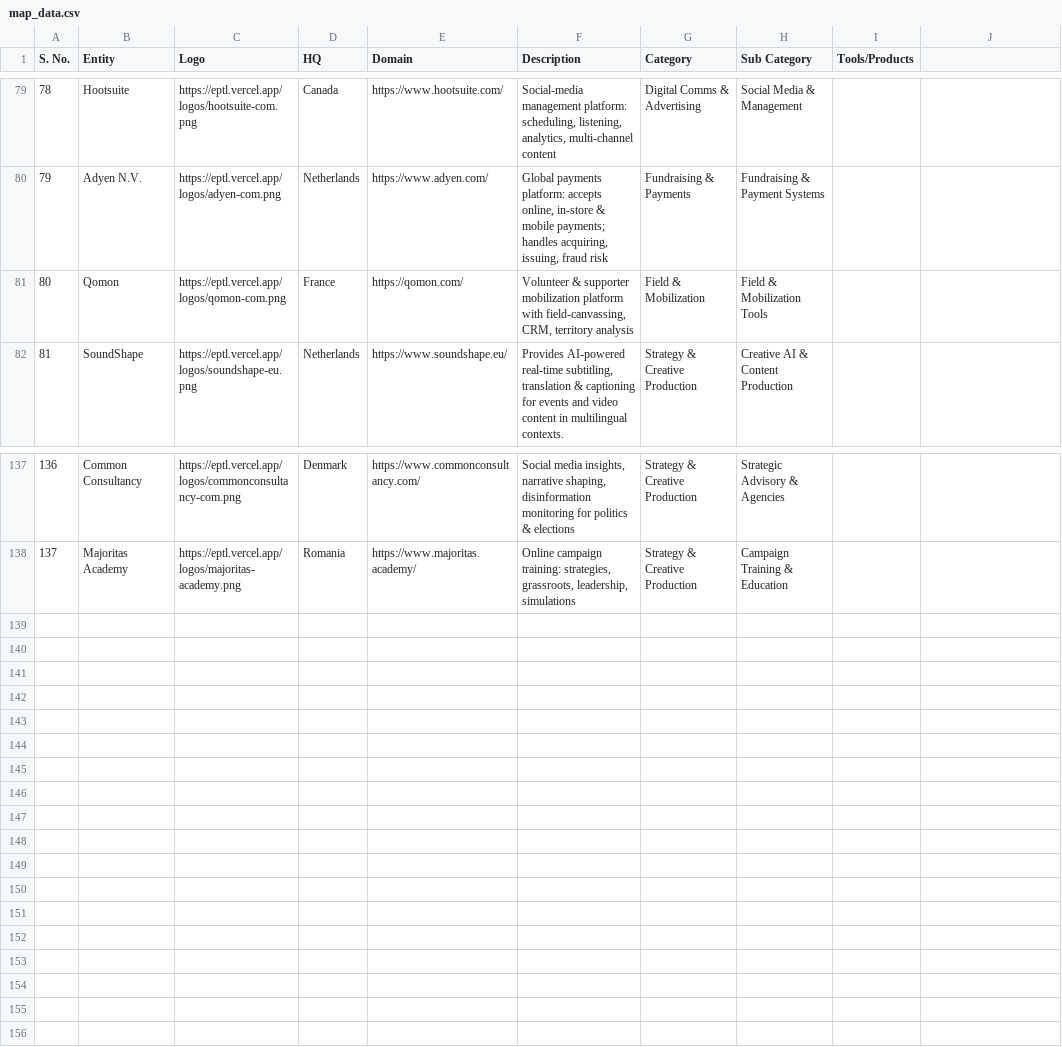
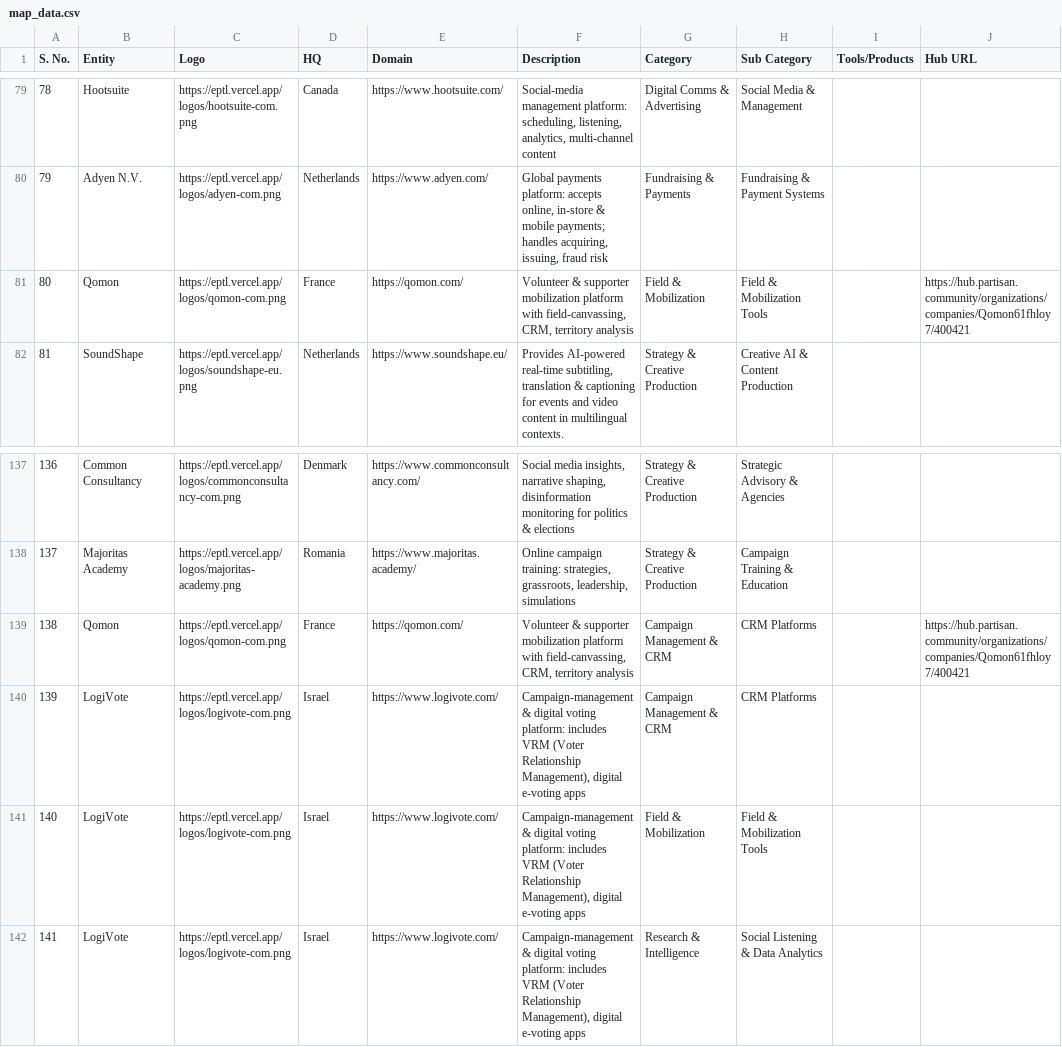
Before and after one commit to ujwal-neethipudi/EPTL, a CSV file: map_data.csv, drawn as a sheet; only a part is shown, gaps mark what is left out; the diff names each change by its address in the sheet, - before the commit and + after, or states it on an @@ line.

```diff
--- a/map_data.csv
+++ b/map_data.csv
-J1: (empty)
+J1: Hub URL
-J81 (Hub URL): (empty)
+J81 (Hub URL): https://hub.partisan.community/organizations/companies/Qomon61fhloy7/400421
+row 139: 138 | Qomon | https://eptl.vercel.app/logos/qomon-com.png | France | https://qomon.com/ | Volunteer & supporter mobilization platform with field-canvassing, CRM, territory analysis | Campaign Management & CRM | CRM Platforms |  | https://hub.partisan.community/organizations/companies/Qomon61fhloy7/400421
+row 140: 139 | LogiVote | https://eptl.vercel.app/logos/logivote-com.png | Israel | https://www.logivote.com/ | Campaign-management & digital voting platform: includes VRM (Voter Relationship Management), digital e-voting apps | Campaign Management & CRM | CRM Platforms
+row 141: 140 | LogiVote | https://eptl.vercel.app/logos/logivote-com.png | Israel | https://www.logivote.com/ | Campaign-management & digital voting platform: includes VRM (Voter Relationship Management), digital e-voting apps | Field & Mobilization | Field & Mobilization Tools
+row 142: 141 | LogiVote | https://eptl.vercel.app/logos/logivote-com.png | Israel | https://www.logivote.com/ | Campaign-management & digital voting platform: includes VRM (Voter Relationship Management), digital e-voting apps | Research & Intelligence | Social Listening & Data Analytics
```
Also changed, not shown: 6 other files.
